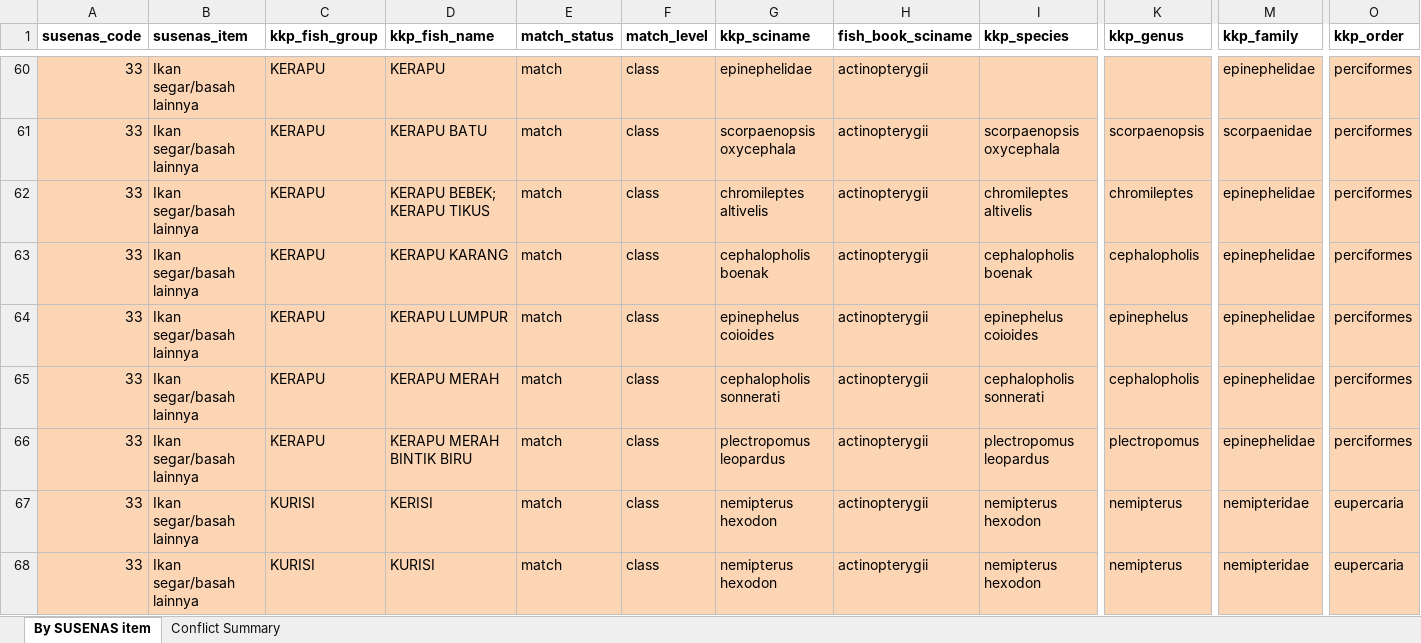
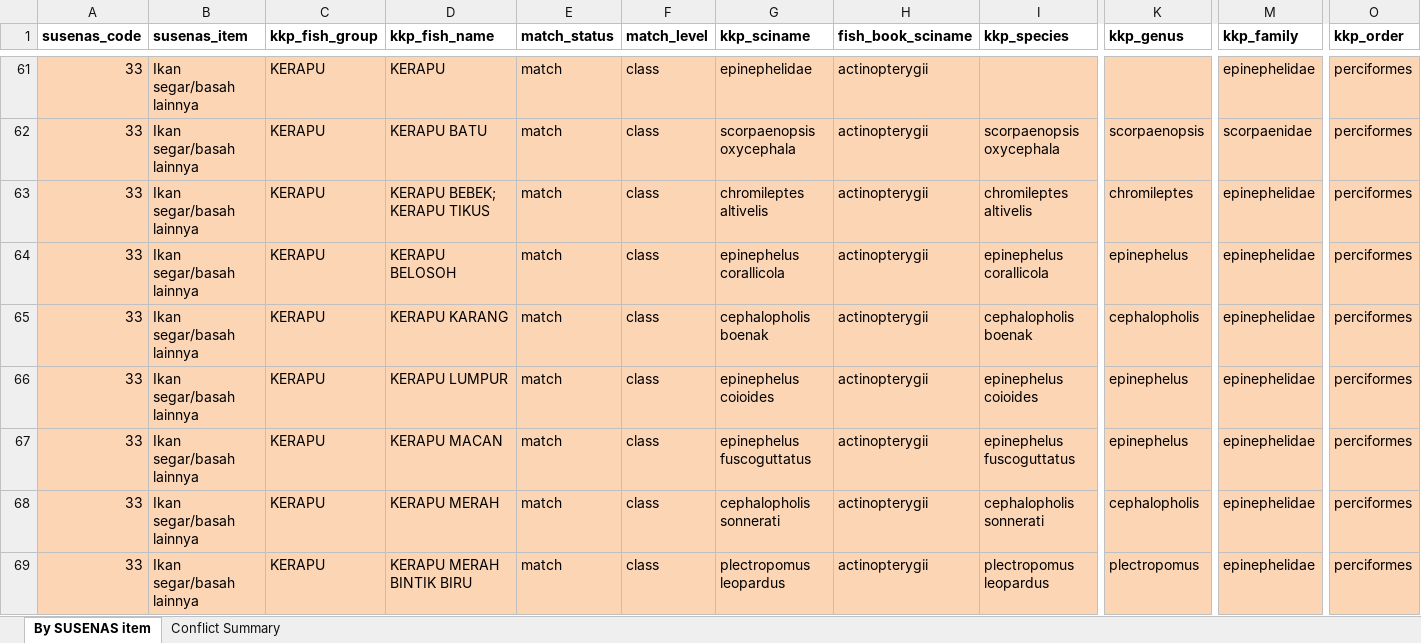
Before and after one commit to Lelsler/north_maluku, an Excel workbook: data/kkp/linking_susenas_kkp.xlsx, sheet By SUSENAS item, drawn as a sheet; only a part is shown, gaps mark what is left out; the shorter side is filled out with more unchanged rows; values as stored, in another font and other column widths than the file's, no borders; rows hold the shown columns only; the diff covers the shown part only; the diff names each change by its address in the sheet, - before the commit and + after, or states it on an @@ line.

Commit message:
Updated linking_susenas_kkp & fish_book_kkp
1. Aquaculture data added
2. All fish species from KKP have been linked to SUSENAS aquatic food items

```diff
--- a/data/kkp/linking_susenas_kkp.xlsx (sheet By SUSENAS item)
+++ b/data/kkp/linking_susenas_kkp.xlsx (sheet By SUSENAS item)
+row 64: 33 | Ikan segar/basah lainnya | KERAPU | KERAPU BELOSOH | match | class | epinephelus corallicola | actinopterygii | epinephelus corallicola | epinephelus | epinephelidae | perciformes
+row 67: 33 | Ikan segar/basah lainnya | KERAPU | KERAPU MACAN | match | class | epinephelus fuscoguttatus | actinopterygii | epinephelus fuscoguttatus | epinephelus | epinephelidae | perciformes
```
Also changed, not shown: 30 added rows, 77 edited cells and cell formats elsewhere in this sheet, sheet Conflict Summary, data/kkp/fish_book_kkp.xlsx.
